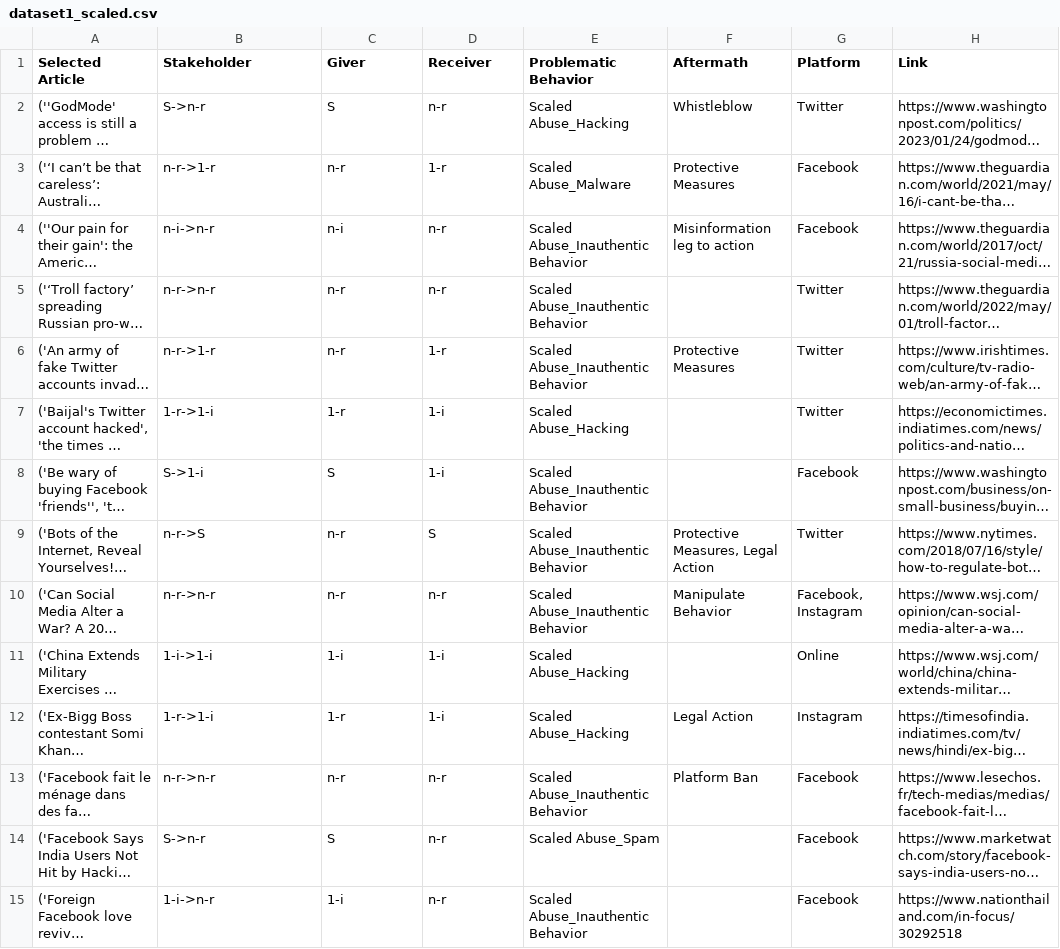
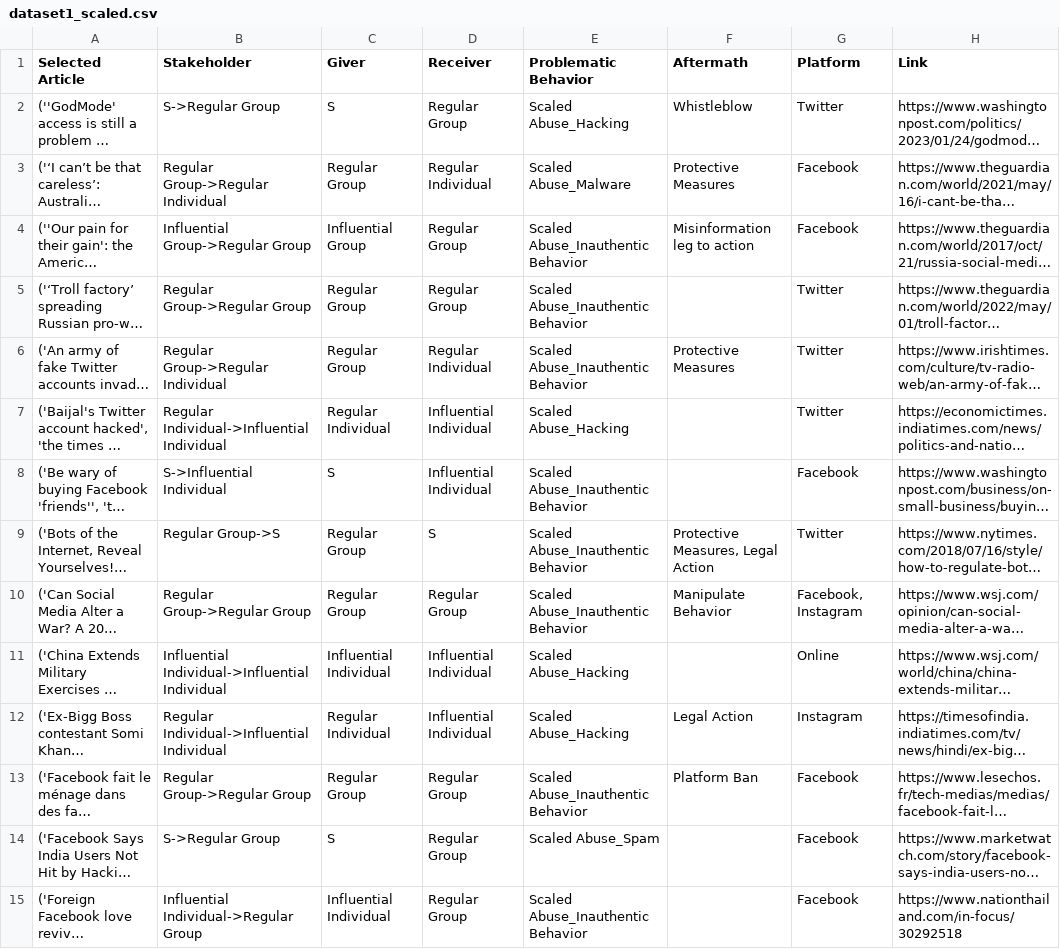
Before and after one commit to jackkang0530/social-media-crisis, a CSV file: dataset1_scaled.csv, drawn as a sheet; only a part is shown; long unchanged cells end in …; the diff covers the shown part only; the diff names each change by its address in the sheet, - before the commit and + after, or states it on an @@ line.

```diff
--- a/dataset1_scaled.csv
+++ b/dataset1_scaled.csv
-B2 (Stakeholder): S->n-r
+B2 (Stakeholder): S->Regular Group
-D2 (Receiver): n-r
+D2 (Receiver): Regular Group
-B3 (Stakeholder): n-r->1-r
+B3 (Stakeholder): Regular Group->Regular Individual
-C3 (Giver): n-r
+C3 (Giver): Regular Group
-D3 (Receiver): 1-r
+D3 (Receiver): Regular Individual
-B4 (Stakeholder): n-i->n-r
+B4 (Stakeholder): Influential Group->Regular Group
-C4 (Giver): n-i
+C4 (Giver): Influential Group
-D4:D5 (Receiver): n-r
+D4:D5 (Receiver): Regular Group
-B5 (Stakeholder): n-r->n-r
+B5 (Stakeholder): Regular Group->Regular Group
-C5:C6 (Giver): n-r
+C5:C6 (Giver): Regular Group
-B6 (Stakeholder): n-r->1-r
+B6 (Stakeholder): Regular Group->Regular Individual
-D6 (Receiver): 1-r
+D6 (Receiver): Regular Individual
-B7 (Stakeholder): 1-r->1-i
+B7 (Stakeholder): Regular Individual->Influential Individual
-C7 (Giver): 1-r
+C7 (Giver): Regular Individual
-D7:D8 (Receiver): 1-i
+D7:D8 (Receiver): Influential Individual
-B8 (Stakeholder): S->1-i
+B8 (Stakeholder): S->Influential Individual
-B9 (Stakeholder): n-r->S
+B9 (Stakeholder): Regular Group->S
-C9:C10 (Giver): n-r
+C9:C10 (Giver): Regular Group
-B10 (Stakeholder): n-r->n-r
+B10 (Stakeholder): Regular Group->Regular Group
-D10 (Receiver): n-r
+D10 (Receiver): Regular Group
-B11 (Stakeholder): 1-i->1-i
+B11 (Stakeholder): Influential Individual->Influential Individual
-C11 (Giver): 1-i
+C11 (Giver): Influential Individual
-D11:D12 (Receiver): 1-i
+D11:D12 (Receiver): Influential Individual
-B12 (Stakeholder): 1-r->1-i
+B12 (Stakeholder): Regular Individual->Influential Individual
-C12 (Giver): 1-r
+C12 (Giver): Regular Individual
-B13 (Stakeholder): n-r->n-r
+B13 (Stakeholder): Regular Group->Regular Group
-C13 (Giver): n-r
+C13 (Giver): Regular Group
-D13:D15 (Receiver): n-r
+D13:D15 (Receiver): Regular Group
-B14 (Stakeholder): S->n-r
+B14 (Stakeholder): S->Regular Group
-B15 (Stakeholder): 1-i->n-r
+B15 (Stakeholder): Influential Individual->Regular Group
-C15 (Giver): 1-i
+C15 (Giver): Influential Individual
```
Also changed, not shown: 134 edited cells elsewhere in this file, dataset1_community.csv, dataset1_crisis.csv, 6 other files.
